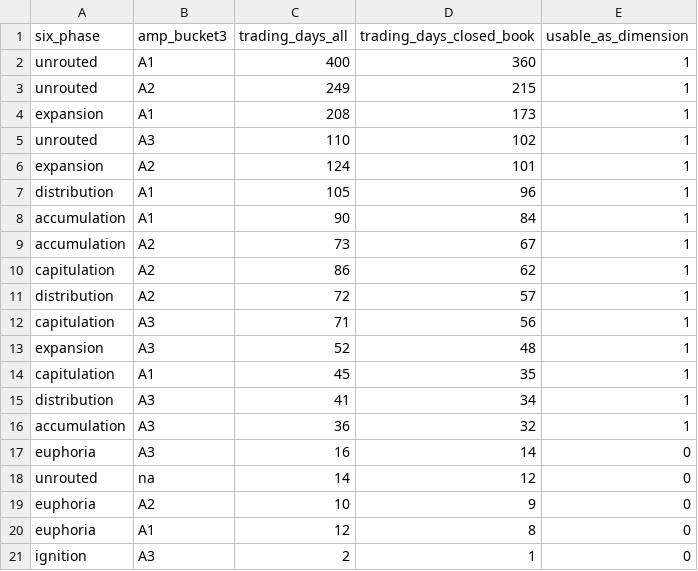
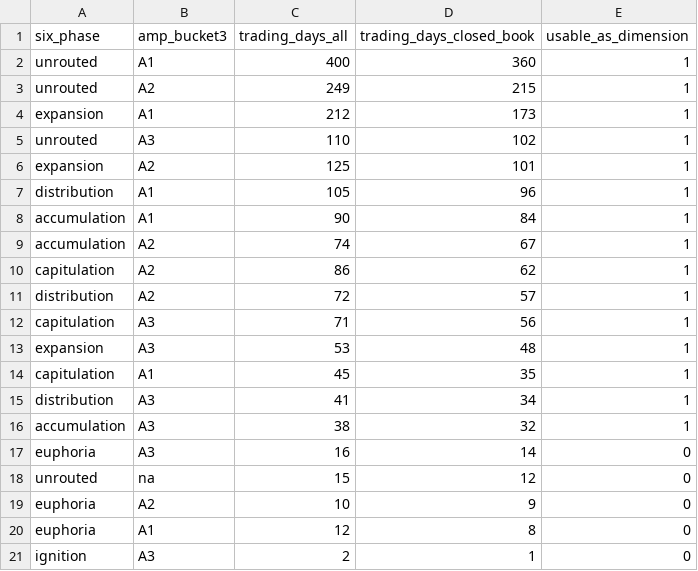
Before and after one commit to xuanFelixVan/ZephyrAlpha, a CSV file: data/strategy_intake/grid_t0_conditional_v1/t0_condition_cells_v1.csv, drawn as a sheet.

```diff
--- a/data/strategy_intake/grid_t0_conditional_v1/t0_condition_cells_v1.csv
+++ b/data/strategy_intake/grid_t0_conditional_v1/t0_condition_cells_v1.csv
@@ -3,8 +3,8 @@ unrouted,A1,400,360,1
 unrouted,A2,249,215,1
-expansion,A1,208,173,1
+expansion,A1,212,173,1
 unrouted,A3,110,102,1
-expansion,A2,124,101,1
+expansion,A2,125,101,1
 distribution,A1,105,96,1
 accumulation,A1,90,84,1
-accumulation,A2,73,67,1
+accumulation,A2,74,67,1
 capitulation,A2,86,62,1
@@ -12,8 +12,8 @@ distribution,A2,72,57,1
 capitulation,A3,71,56,1
-expansion,A3,52,48,1
+expansion,A3,53,48,1
 capitulation,A1,45,35,1
 distribution,A3,41,34,1
-accumulation,A3,36,32,1
+accumulation,A3,38,32,1
 euphoria,A3,16,14,0
-unrouted,na,14,12,0
+unrouted,na,15,12,0
 euphoria,A2,10,9,0
```
Also changed, not shown: data/strategy_intake/grid_t0_conditional_v1/t0_condition_matrix_v1.csv, 2 other files.
